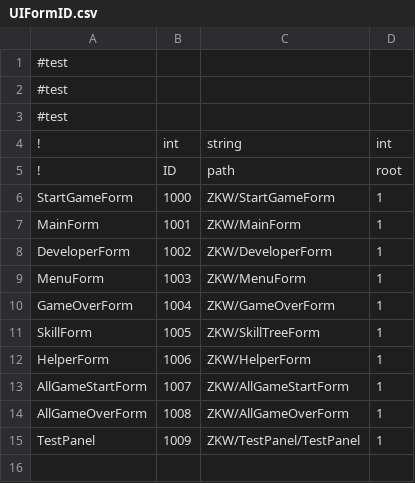
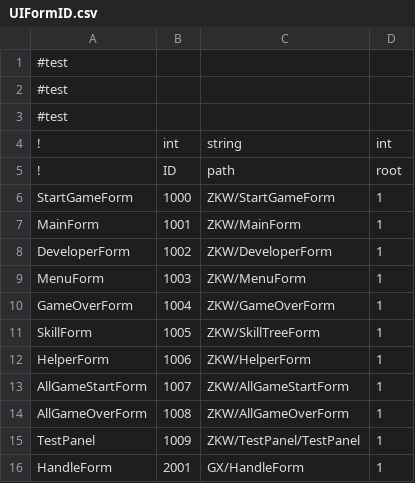
Before and after one commit to cnImpulse/GGJ2023, a CSV file: 项目/GBTGame/Assets/CSVFile/Data/UIFormID.csv, drawn as a sheet.

```diff
--- a/项目/GBTGame/Assets/CSVFile/Data/UIFormID.csv
+++ b/项目/GBTGame/Assets/CSVFile/Data/UIFormID.csv
@@ -15 +15,2 @@ AllGameOverForm,1008,ZKW/AllGameOverForm,1
 TestPanel,1009,ZKW/TestPanel/TestPanel,1
+HandleForm,2001,GX/HandleForm,1
```
Also changed, not shown: 19 other files.
